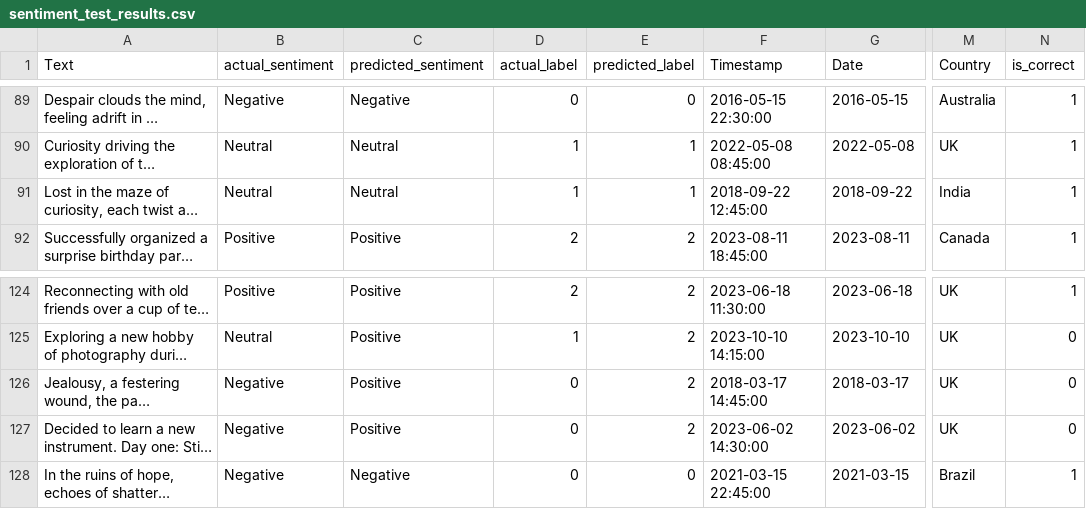
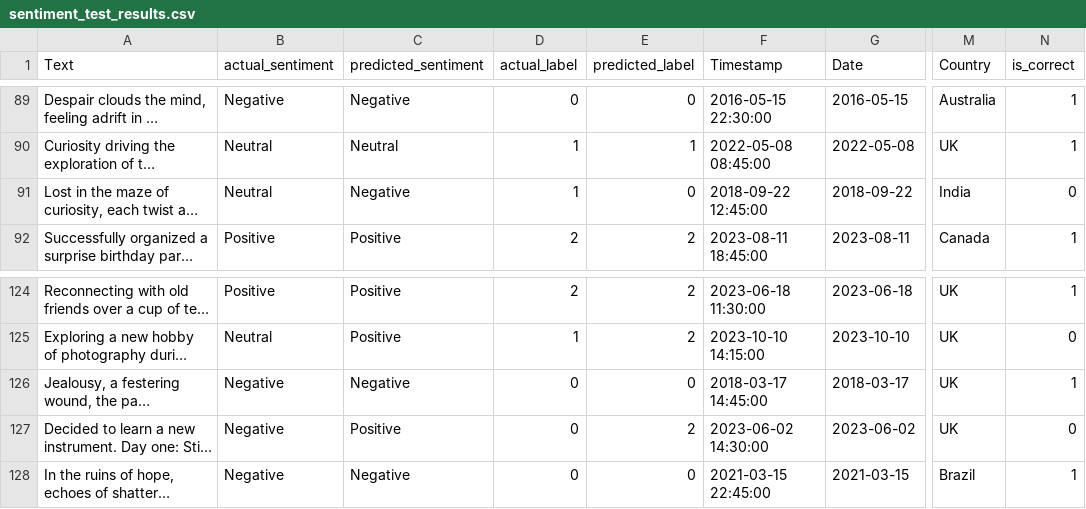
Before and after one commit to PMK1991/ml-eval-powerbi, a CSV file: data/sentiment_test_results.csv (was sentiment_test_results.csv), drawn as a sheet; only a part is shown, gaps mark what is left out; long unchanged cells end in …; the diff covers the shown part only; the diff names each change by its address in the sheet, - before the commit and + after, or states it on an @@ line.

```diff
--- a/sentiment_test_results.csv
+++ b/data/sentiment_test_results.csv
-C91 (predicted_sentiment): Neutral
+C91 (predicted_sentiment): Negative
-E91 (predicted_label): 1
+E91 (predicted_label): 0
-N91 (is_correct): 1
+N91 (is_correct): 0
-C126 (predicted_sentiment): Positive
+C126 (predicted_sentiment): Negative
-E126 (predicted_label): 2
+E126 (predicted_label): 0
-N126 (is_correct): 0
+N126 (is_correct): 1
```
Also changed, not shown: 18 edited cells elsewhere in this file, data/sentiment_f1_by_day.csv, data/sentiment_f1_by_month.csv, 18 other files.
